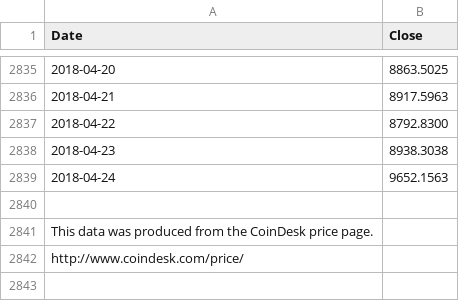
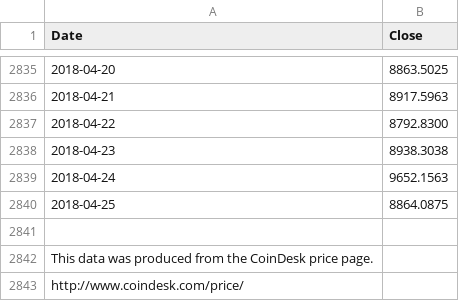
Before and after one commit to moonmath/static, a CSV file: data/allData.csv, drawn as a sheet; only a part is shown, gaps mark what is left out.

```diff
--- a/data/allData.csv
+++ b/data/allData.csv
@@ -2839,2 +2839,3 @@ Date,Close
 2018-04-24,9652.1563
+2018-04-25,8864.0875
 
```
Also changed, not shown: data/mmData.csv, data/rainbow2017.csv, 2 other files.
